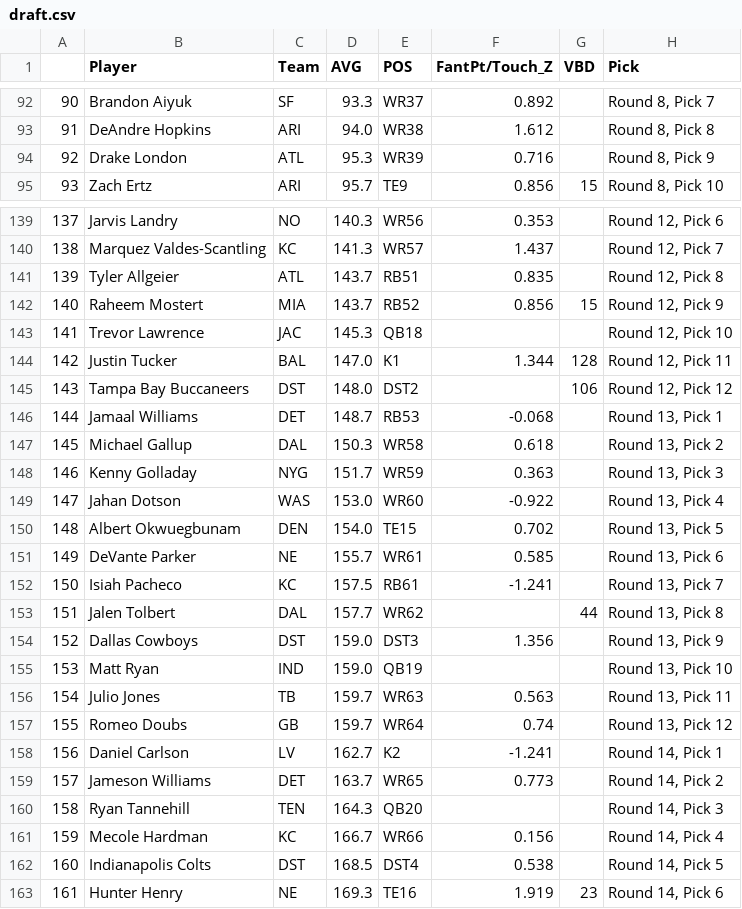
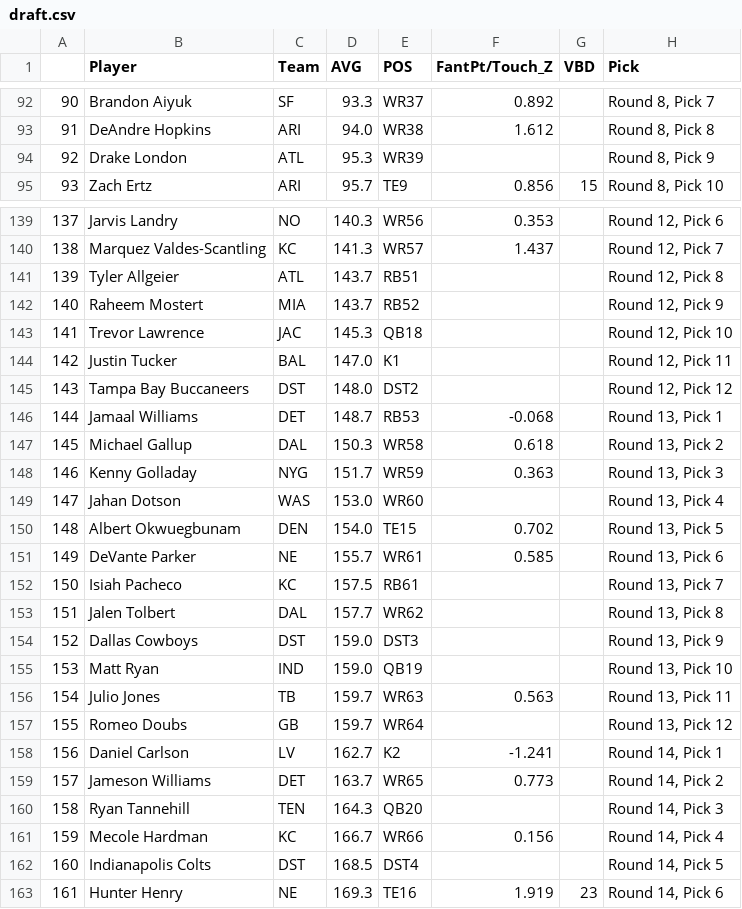
Before and after one commit to matthewmercuri/fantasy-football-2022, a CSV file: draft.csv, drawn as a sheet; only a part is shown, gaps mark what is left out; the diff covers the shown part only.

```diff
--- a/draft.csv
+++ b/draft.csv
@@ -93,3 +93,3 @@
 91,DeAndre Hopkins,ARI,94.0,WR38,1.612,,"Round 8, Pick 8"
-92,Drake London,ATL,95.3,WR39,0.716,,"Round 8, Pick 9"
+92,Drake London,ATL,95.3,WR39,,,"Round 8, Pick 9"
 93,Zach Ertz,ARI,95.7,TE9,0.856,15,"Round 8, Pick 10"
@@ -140,7 +140,7 @@
 138,Marquez Valdes-Scantling,KC,141.3,WR57,1.437,,"Round 12, Pick 7"
-139,Tyler Allgeier,ATL,143.7,RB51,0.835,,"Round 12, Pick 8"
-140,Raheem Mostert,MIA,143.7,RB52,0.856,15,"Round 12, Pick 9"
+139,Tyler Allgeier,ATL,143.7,RB51,,,"Round 12, Pick 8"
+140,Raheem Mostert,MIA,143.7,RB52,,,"Round 12, Pick 9"
 141,Trevor Lawrence,JAC,145.3,QB18,,,"Round 12, Pick 10"
-142,Justin Tucker,BAL,147.0,K1,1.344,128,"Round 12, Pick 11"
-143,Tampa Bay Buccaneers,DST,148.0,DST2,,106,"Round 12, Pick 12"
+142,Justin Tucker,BAL,147.0,K1,,,"Round 12, Pick 11"
+143,Tampa Bay Buccaneers,DST,148.0,DST2,,,"Round 12, Pick 12"
 144,Jamaal Williams,DET,148.7,RB53,-0.068,,"Round 13, Pick 1"
@@ -148,11 +148,11 @@
 146,Kenny Golladay,NYG,151.7,WR59,0.363,,"Round 13, Pick 3"
-147,Jahan Dotson,WAS,153.0,WR60,-0.922,,"Round 13, Pick 4"
+147,Jahan Dotson,WAS,153.0,WR60,,,"Round 13, Pick 4"
 148,Albert Okwuegbunam,DEN,154.0,TE15,0.702,,"Round 13, Pick 5"
 149,DeVante Parker,NE,155.7,WR61,0.585,,"Round 13, Pick 6"
-150,Isiah Pacheco,KC,157.5,RB61,-1.241,,"Round 13, Pick 7"
-151,Jalen Tolbert,DAL,157.7,WR62,,44,"Round 13, Pick 8"
-152,Dallas Cowboys,DST,159.0,DST3,1.356,,"Round 13, Pick 9"
+150,Isiah Pacheco,KC,157.5,RB61,,,"Round 13, Pick 7"
+151,Jalen Tolbert,DAL,157.7,WR62,,,"Round 13, Pick 8"
+152,Dallas Cowboys,DST,159.0,DST3,,,"Round 13, Pick 9"
 153,Matt Ryan,IND,159.0,QB19,,,"Round 13, Pick 10"
 154,Julio Jones,TB,159.7,WR63,0.563,,"Round 13, Pick 11"
-155,Romeo Doubs,GB,159.7,WR64,0.74,,"Round 13, Pick 12"
+155,Romeo Doubs,GB,159.7,WR64,,,"Round 13, Pick 12"
 156,Daniel Carlson,LV,162.7,K2,-1.241,,"Round 14, Pick 1"
@@ -161,3 +161,3 @@
 159,Mecole Hardman,KC,166.7,WR66,0.156,,"Round 14, Pick 4"
-160,Indianapolis Colts,DST,168.5,DST4,0.538,,"Round 14, Pick 5"
+160,Indianapolis Colts,DST,168.5,DST4,,,"Round 14, Pick 5"
 161,Hunter Henry,NE,169.3,TE16,1.919,23,"Round 14, Pick 6"
```
Also changed, not shown: 85 edited cells elsewhere in this file, 1 other file.
